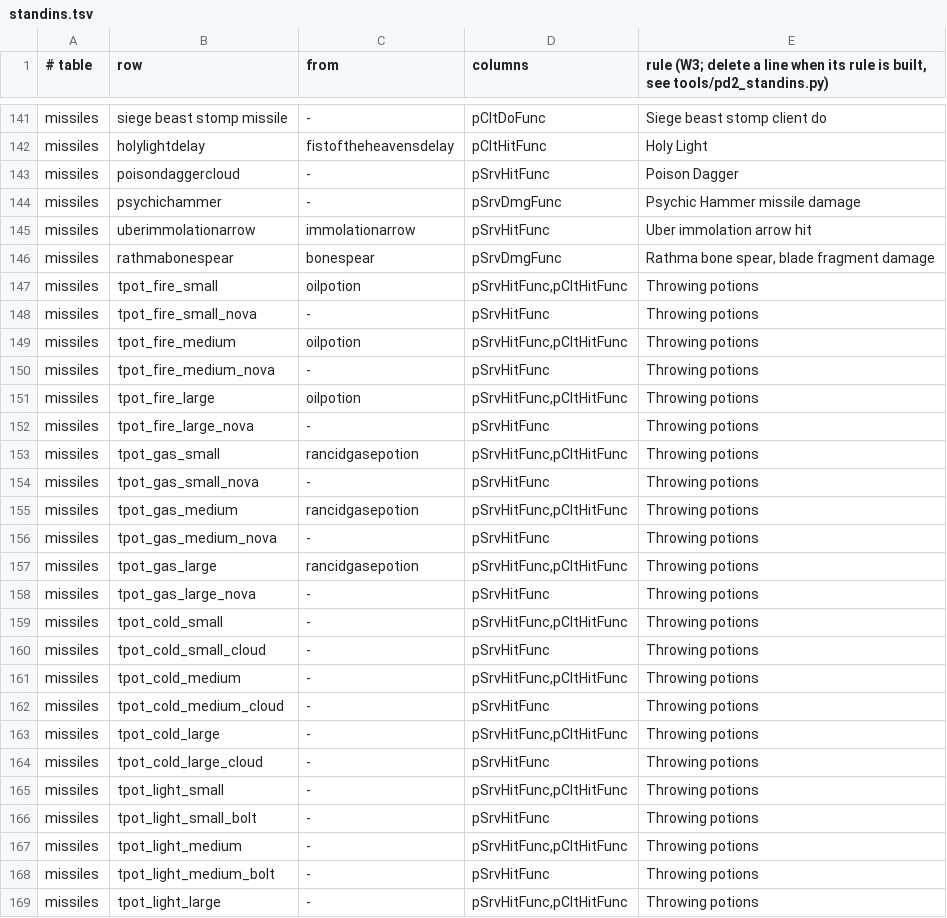
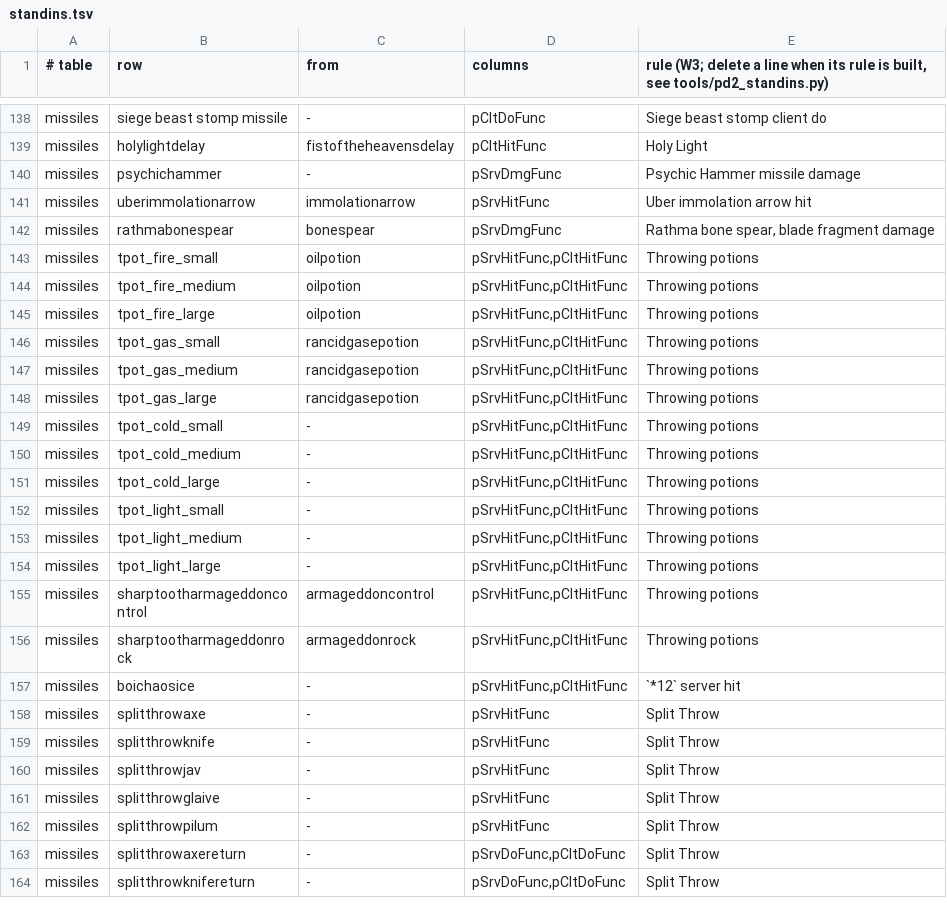
Before and after one commit to synpoox/pd2-resurrected, a TSV file: merge/standins.tsv, drawn as a sheet; only a part is shown, gaps mark what is left out; the shorter side is filled out with more unchanged rows; the diff covers the shown part only; the diff names each change by its address in the sheet, - before the commit and + after, or states it on an @@ line.

```diff
--- a/merge/standins.tsv
+++ b/merge/standins.tsv
-row 143: missiles | poisondaggercloud | - | pSrvHitFunc | Poison Dagger
-row 148: missiles | tpot_fire_small_nova | - | pSrvHitFunc | Throwing potions
-row 150: missiles | tpot_fire_medium_nova | - | pSrvHitFunc | Throwing potions
-row 152: missiles | tpot_fire_large_nova | - | pSrvHitFunc | Throwing potions
-row 154: missiles | tpot_gas_small_nova | - | pSrvHitFunc | Throwing potions
-row 156: missiles | tpot_gas_medium_nova | - | pSrvHitFunc | Throwing potions
-row 158: missiles | tpot_gas_large_nova | - | pSrvHitFunc | Throwing potions
-row 160: missiles | tpot_cold_small_cloud | - | pSrvHitFunc | Throwing potions
-row 162: missiles | tpot_cold_medium_cloud | - | pSrvHitFunc | Throwing potions
-row 164: missiles | tpot_cold_large_cloud | - | pSrvHitFunc | Throwing potions
-row 166: missiles | tpot_light_small_bolt | - | pSrvHitFunc | Throwing potions
-row 168: missiles | tpot_light_medium_bolt | - | pSrvHitFunc | Throwing potions
```
Also changed, not shown: 6 removed rows elsewhere in this file, 14 other files.
